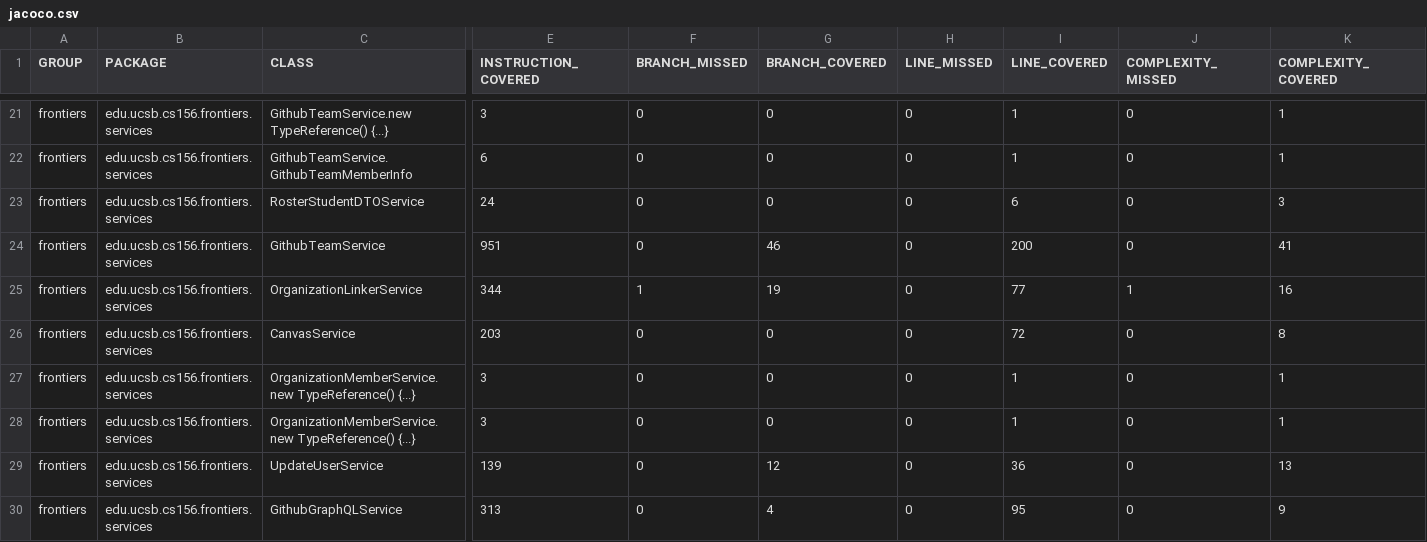
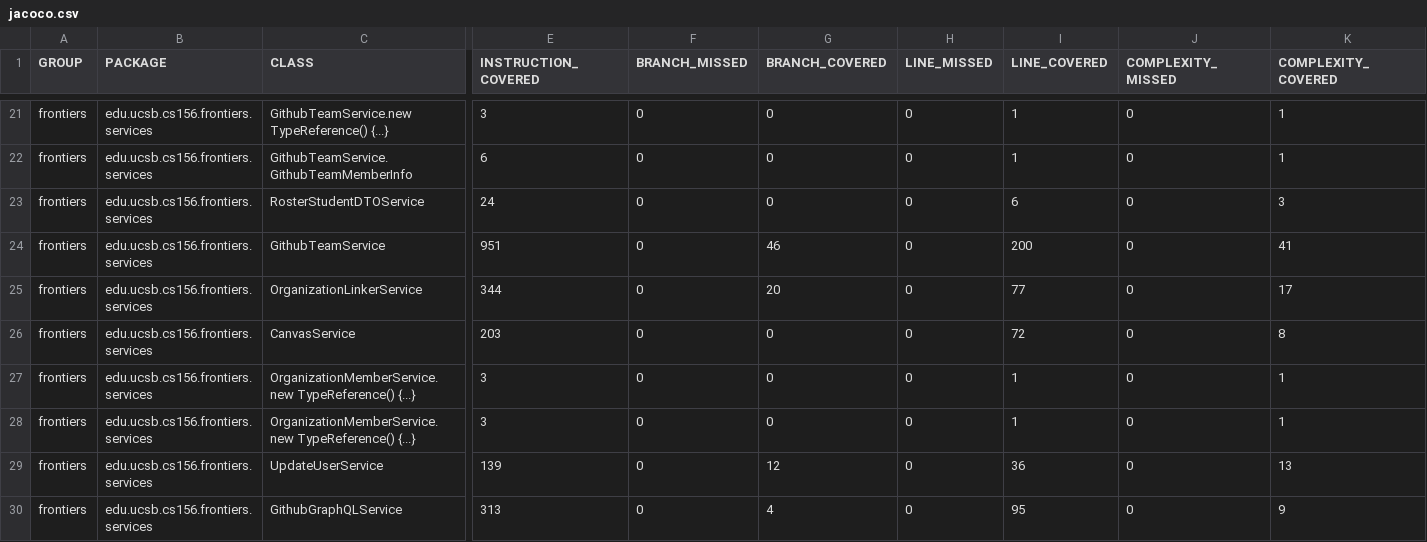
Before and after one commit to ucsb-cs156-s26/proj-frontiers-s26-11, a CSV file: prs/36/jacoco/jacoco.csv, drawn as a sheet; only a part is shown, gaps mark what is left out; the diff names each change by its address in the sheet, - before the commit and + after, or states it on an @@ line.

```diff
--- a/prs/36/jacoco/jacoco.csv
+++ b/prs/36/jacoco/jacoco.csv
-F25 (BRANCH_MISSED): 1
+F25 (BRANCH_MISSED): 0
-G25 (BRANCH_COVERED): 19
+G25 (BRANCH_COVERED): 20
-J25 (COMPLEXITY_MISSED): 1
+J25 (COMPLEXITY_MISSED): 0
-K25 (COMPLEXITY_COVERED): 16
+K25 (COMPLEXITY_COVERED): 17
```
Also changed, not shown: 7 other files.
